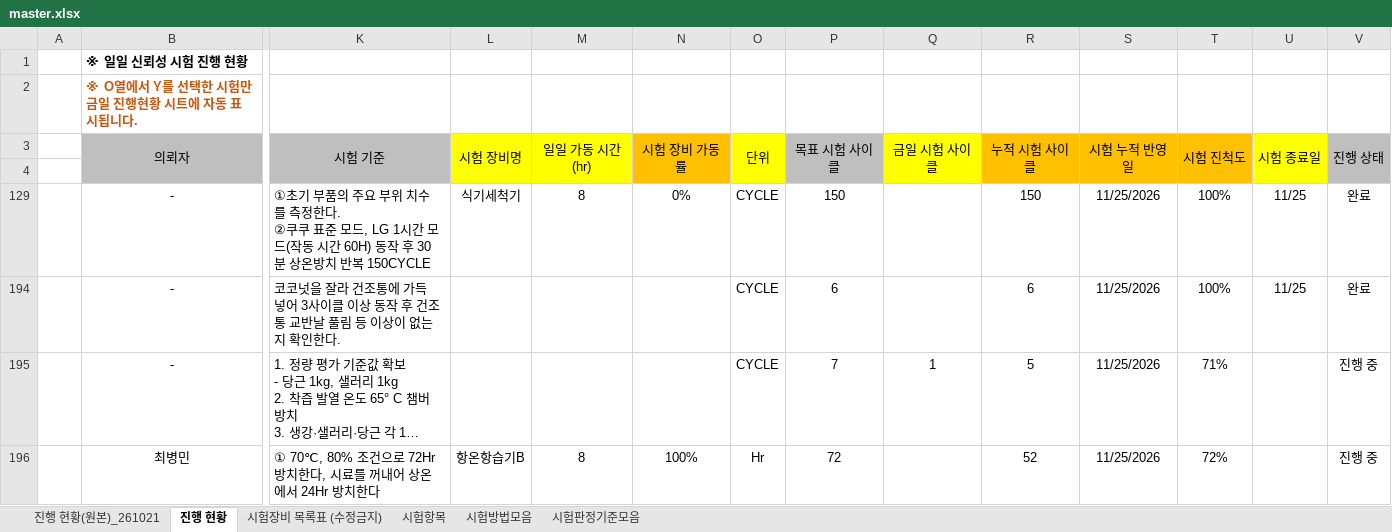
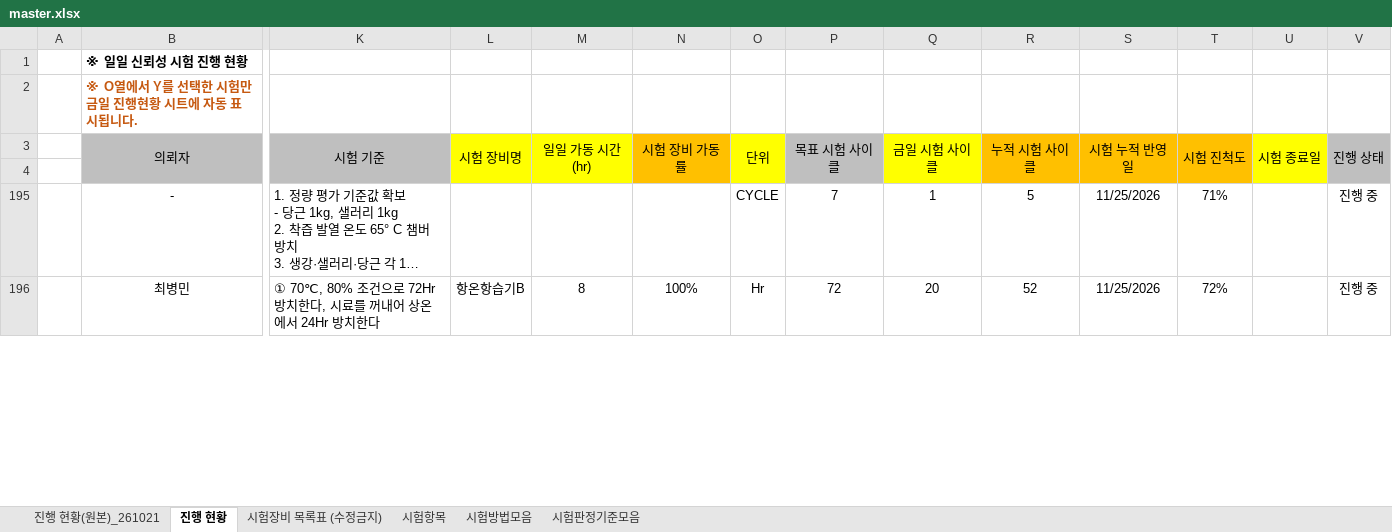
Before and after one commit to simjb23-oss/hurom-reliability, an Excel workbook: master.xlsx, sheet 진행 현황, drawn as a sheet; only a part is shown, gaps mark what is left out; long unchanged cells end in …; values as stored, in another font and other column widths than the file's, no borders; conditional formats not drawn; rows hold the shown columns only; ↵ is a line break in a cell; the diff covers the shown part only; the diff names each change by its address in the sheet, - before the commit and + after, or states it on an @@ line.

Commit message:
Master 동기화 2026-11-26T09:03:32Z

```diff
--- a/master.xlsx (sheet 진행 현황)
+++ b/master.xlsx (sheet 진행 현황)
-row 129:  | - | ①초기 부품의 주요 부위 치수를 측정한다. ↵ ②쿠쿠 표준 모드, LG 1시간 모드(작동 시간 60H) 동작 후 30분 상온방치 반복 150CYCLE | 식기세척기 | 8 | 0% | CYCLE | 150 |  | 150 | 11/25/2026 | 100% | 11/25 | 완료
-row 194:  | - | 코코넛을 잘라 건조통에 가득 넣어 3사이클 이상 동작 후 건조통 교반날 풀림 등 이상이 없는지 확인한다. |  |  |  | CYCLE | 6 |  | 6 | 11/25/2026 | 100% | 11/25 | 완료
-Q196 (금일 시험 사이클): (empty)
+Q196 (금일 시험 사이클): 20
```
Also changed, not shown: 1 removed row and 2 edited cells elsewhere in this sheet, hidden cells, 1 other file.
